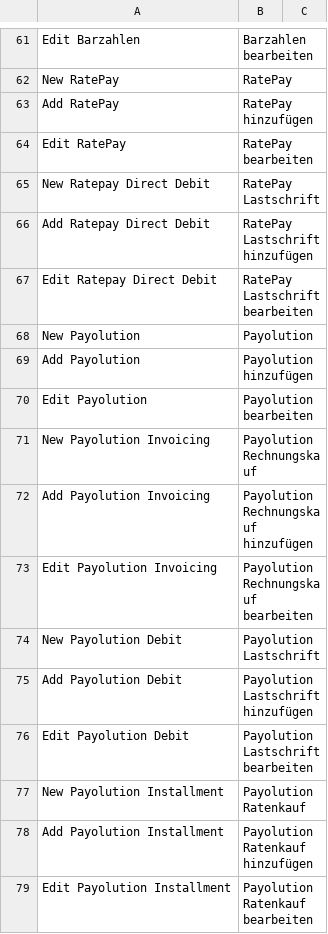
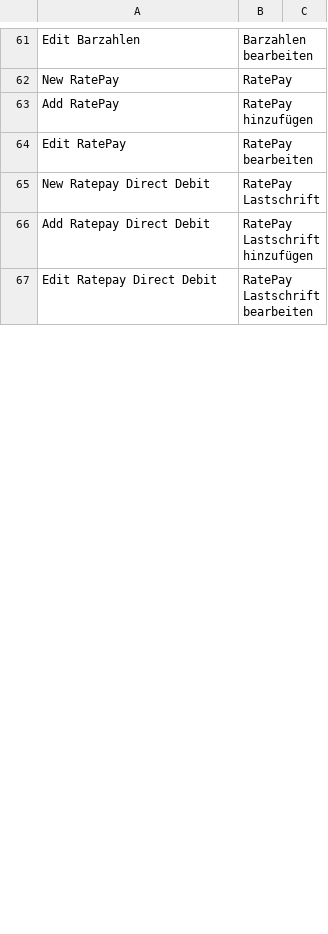
Before and after one commit to PAYONE-GmbH/magento-1, a CSV file: app/locale/de_DE/Payone_Core.csv, drawn as a sheet; only a part is shown, gaps mark what is left out; the diff covers the shown part only.

```diff
--- a/app/locale/de_DE/Payone_Core.csv
+++ b/app/locale/de_DE/Payone_Core.csv
@@ -67,13 +67 @@
 "Edit Ratepay Direct Debit","RatePay Lastschrift bearbeiten"
-"New Payolution","Payolution"
-"Add Payolution","Payolution hinzufügen"
-"Edit Payolution","Payolution bearbeiten"
-"New Payolution Invoicing","Payolution Rechnungskauf"
-"Add Payolution Invoicing","Payolution Rechnungskauf hinzufügen"
-"Edit Payolution Invoicing","Payolution Rechnungskauf bearbeiten"
-"New Payolution Debit","Payolution Lastschrift"
-"Add Payolution Debit","Payolution Lastschrift hinzufügen"
-"Edit Payolution Debit","Payolution Lastschrift bearbeiten"
-"New Payolution Installment","Payolution Ratenkauf"
-"Add Payolution Installment","Payolution Ratenkauf hinzufügen"
-"Edit Payolution Installment","Payolution Ratenkauf bearbeiten"
```
Also changed, not shown: 13 added rows, 1 removed row and 1 edited cell elsewhere in this file, app/locale/en_US/Payone_Core.csv, 5 other files.
